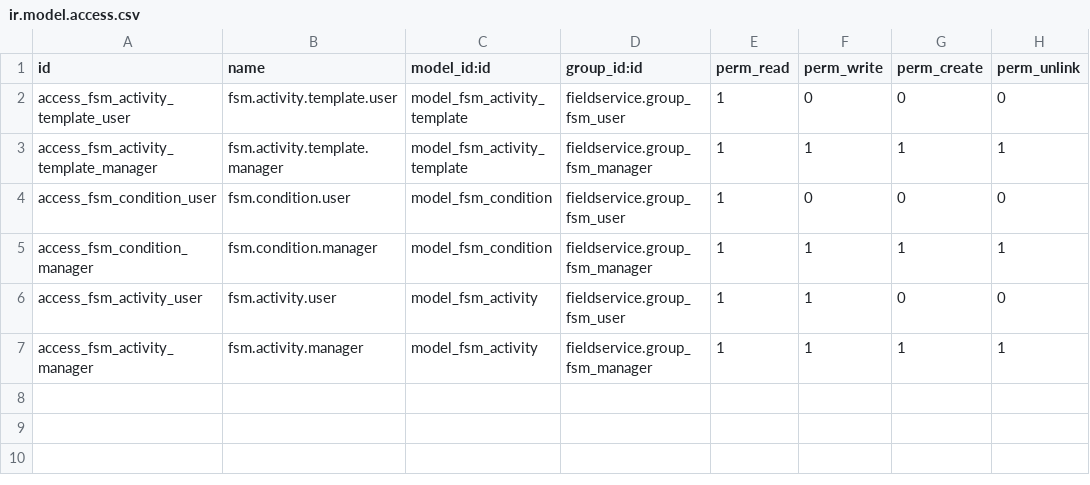
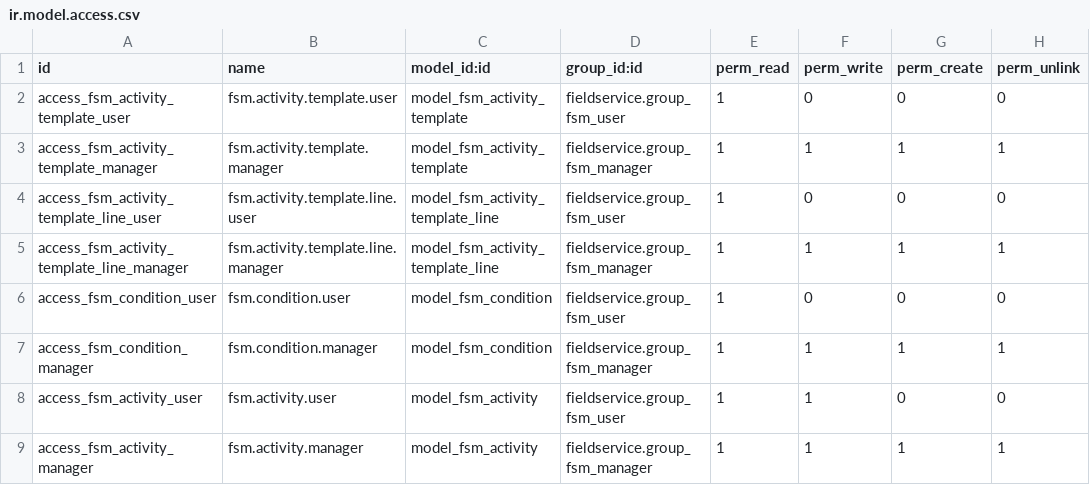
Before and after one commit to brian10048/field-service, a CSV file: fieldservice_activity/security/ir.model.access.csv, drawn as a sheet.

Commit message:
[FIX] fieldservice_acitivty

```diff
--- a/fieldservice_activity/security/ir.model.access.csv
+++ b/fieldservice_activity/security/ir.model.access.csv
@@ -3,2 +3,4 @@ access_fsm_activity_template_user,fsm.activity.template.user,model_fsm_activity_
 access_fsm_activity_template_manager,fsm.activity.template.manager,model_fsm_activity_template,fieldservice.group_fsm_manager,1,1,1,1
+access_fsm_activity_template_line_user,fsm.activity.template.line.user,model_fsm_activity_template_line,fieldservice.group_fsm_user,1,0,0,0
+access_fsm_activity_template_line_manager,fsm.activity.template.line.manager,model_fsm_activity_template_line,fieldservice.group_fsm_manager,1,1,1,1
 access_fsm_condition_user,fsm.condition.user,model_fsm_condition,fieldservice.group_fsm_user,1,0,0,0
```
Also changed, not shown: 1 other file.
